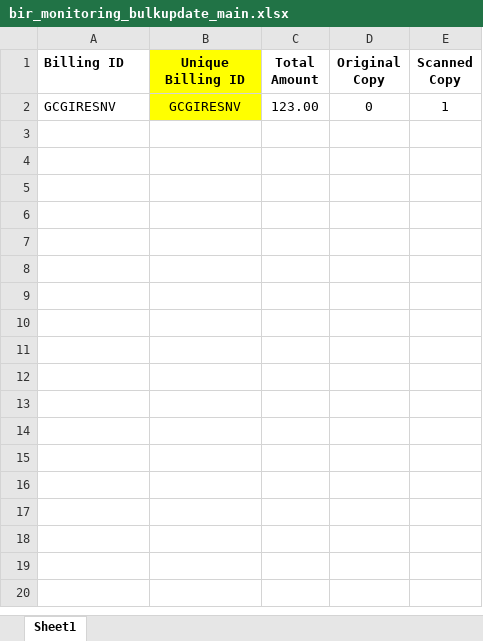
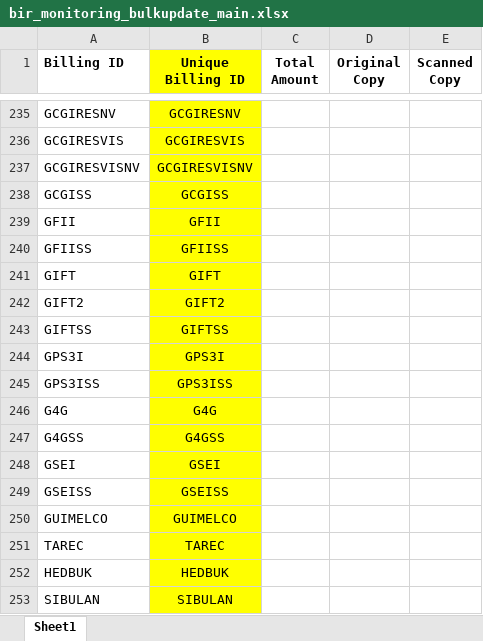
Before and after one commit to JonahBenares/accounting, an Excel workbook: uploads/excel/bir_monitoring_bulkupdate_main.xlsx, sheet Sheet1, drawn as a sheet; only a part is shown, gaps mark what is left out; values as stored, in another font and other column widths than the file's, no borders; addresses are those after the commit; the diff covers the shown part only; the diff names each change by its address in the sheet, - before the commit and + after, or states it on an @@ line.

```diff
--- a/uploads/excel/bir_monitoring_bulkupdate_main.xlsx (sheet Sheet1)
+++ b/uploads/excel/bir_monitoring_bulkupdate_main.xlsx (sheet Sheet1)
-C235 (Total Amount): 123.00
+C235 (Total Amount): (empty)
-D235 (Original Copy): 0
+D235 (Original Copy): (empty)
-E235 (Scanned Copy): 1
+E235 (Scanned Copy): (empty)
+row 236: GCGIRESVIS | GCGIRESVIS
+row 237: GCGIRESVISNV | GCGIRESVISNV
+row 238: GCGISS | GCGISS
+row 239: GFII | GFII
+row 240: GFIISS | GFIISS
+row 241: GIFT | GIFT
+row 242: GIFT2 | GIFT2
+row 243: GIFTSS | GIFTSS
+row 244: GPS3I | GPS3I
+row 245: GPS3ISS | GPS3ISS
+row 246: G4G | G4G
+row 247: G4GSS | G4GSS
+row 248: GSEI | GSEI
+row 249: GSEISS | GSEISS
+row 250: GUIMELCO | GUIMELCO
+row 251: TAREC | TAREC
+row 252: HEDBUK | HEDBUK
+row 253: SIBULAN | SIBULAN
```
Also changed, not shown: 635 added rows elsewhere in this sheet, uploads/excel/bir_monitoring_bulkupdate_adjustment.xlsx, uploads/excel/wesm_purchases.xlsx, 6 other files.
